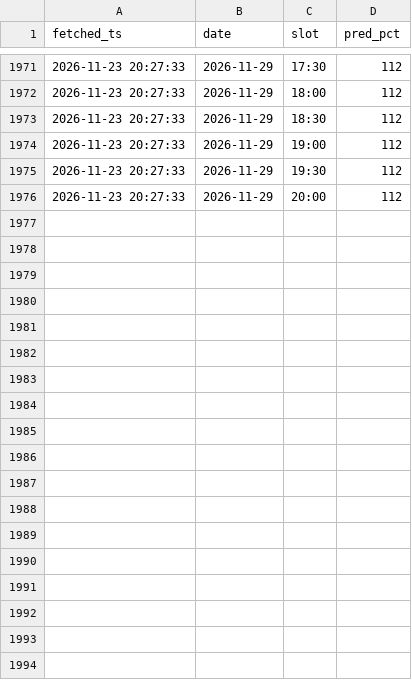
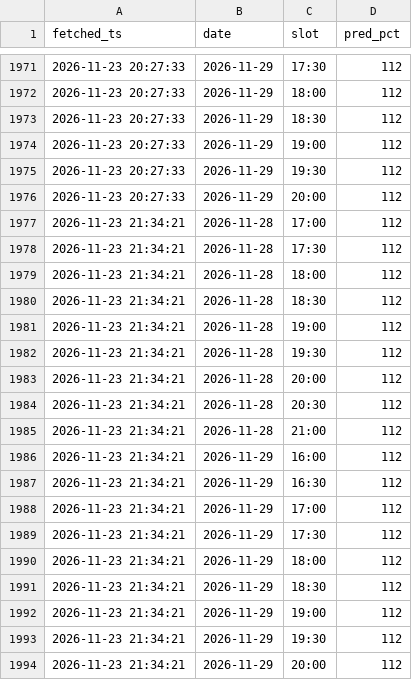
Before and after one commit to jinwook-kim-dev/exit-forecast, a CSV file: pipeline/state/predictions.csv, drawn as a sheet; only a part is shown, gaps mark what is left out; the diff names each change by its address in the sheet, - before the commit and + after, or states it on an @@ line.

```diff
--- a/pipeline/state/predictions.csv
+++ b/pipeline/state/predictions.csv
+row 1977: 2026-11-23 21:34:21 | 2026-11-28 | 17:00 | 112
+row 1978: 2026-11-23 21:34:21 | 2026-11-28 | 17:30 | 112
+row 1979: 2026-11-23 21:34:21 | 2026-11-28 | 18:00 | 112
+row 1980: 2026-11-23 21:34:21 | 2026-11-28 | 18:30 | 112
+row 1981: 2026-11-23 21:34:21 | 2026-11-28 | 19:00 | 112
+row 1982: 2026-11-23 21:34:21 | 2026-11-28 | 19:30 | 112
+row 1983: 2026-11-23 21:34:21 | 2026-11-28 | 20:00 | 112
+row 1984: 2026-11-23 21:34:21 | 2026-11-28 | 20:30 | 112
+row 1985: 2026-11-23 21:34:21 | 2026-11-28 | 21:00 | 112
+row 1986: 2026-11-23 21:34:21 | 2026-11-29 | 16:00 | 112
+row 1987: 2026-11-23 21:34:21 | 2026-11-29 | 16:30 | 112
+row 1988: 2026-11-23 21:34:21 | 2026-11-29 | 17:00 | 112
+row 1989: 2026-11-23 21:34:21 | 2026-11-29 | 17:30 | 112
+row 1990: 2026-11-23 21:34:21 | 2026-11-29 | 18:00 | 112
+row 1991: 2026-11-23 21:34:21 | 2026-11-29 | 18:30 | 112
+row 1992: 2026-11-23 21:34:21 | 2026-11-29 | 19:00 | 112
+row 1993: 2026-11-23 21:34:21 | 2026-11-29 | 19:30 | 112
+row 1994: 2026-11-23 21:34:21 | 2026-11-29 | 20:00 | 112
```
Also changed, not shown: pipeline/state/realtime.csv, 2 other files.
